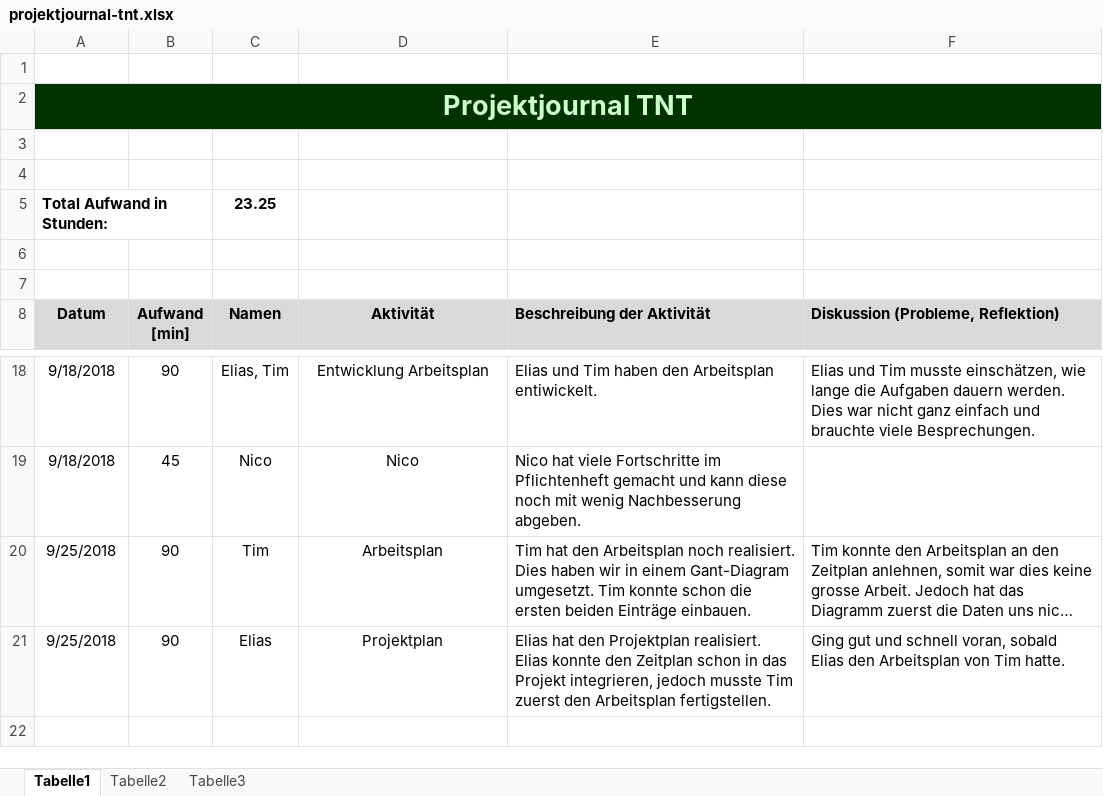
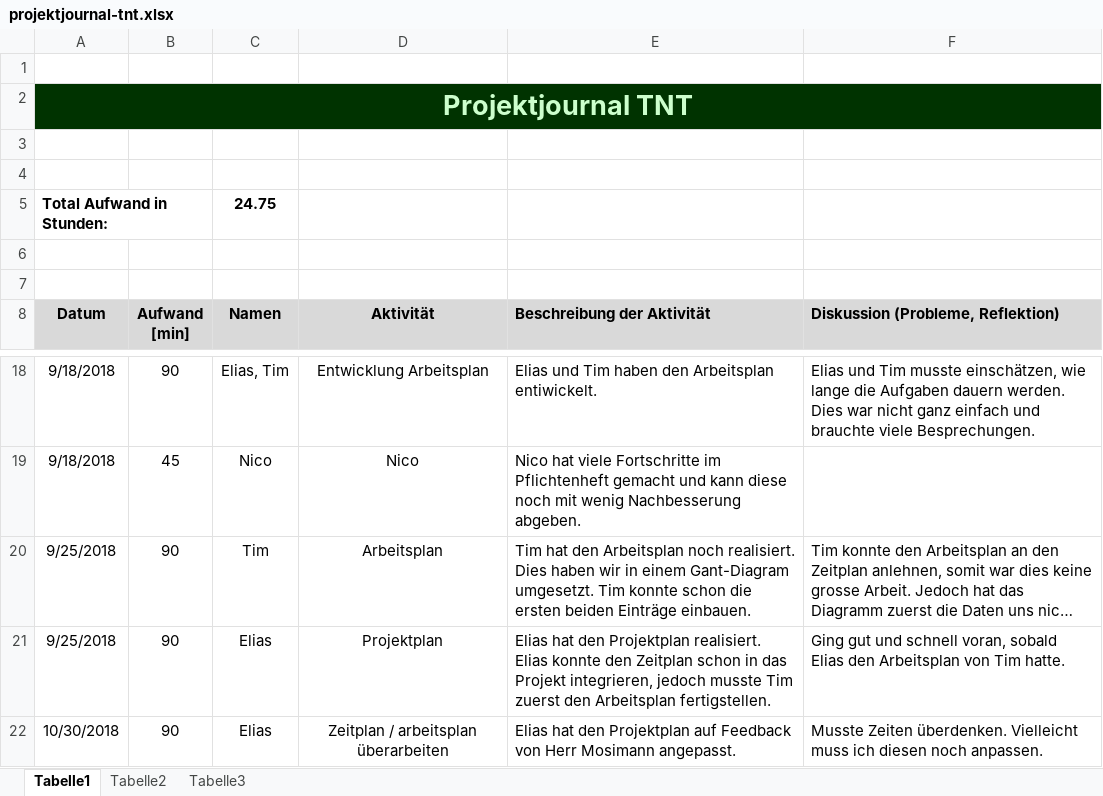
Before and after one commit to Knofxx/tnt, an Excel workbook: documentation/projektjournal-tnt.xlsx, sheet Tabelle1, drawn as a sheet; only a part is shown, gaps mark what is left out; long unchanged cells end in …; values as stored, in another font and other column widths than the file's, no borders; the diff names each change by its address in the sheet, - before the commit and + after, or states it on an @@ line.

Commit message:
added projektjournal elias

```diff
--- a/documentation/projektjournal-tnt.xlsx (sheet Tabelle1)
+++ b/documentation/projektjournal-tnt.xlsx (sheet Tabelle1)
-C5 (Namen): 23.25
+C5 (Namen): 24.75
+row 22: 10/30/2018 | 90 | Elias | Zeitplan / arbeitsplan überarbeiten | Elias hat den Projektplan auf Feedback von Herr Mosimann angepasst. | Musste Zeiten überdenken. Vielleicht muss ich diesen noch anpassen.
```
